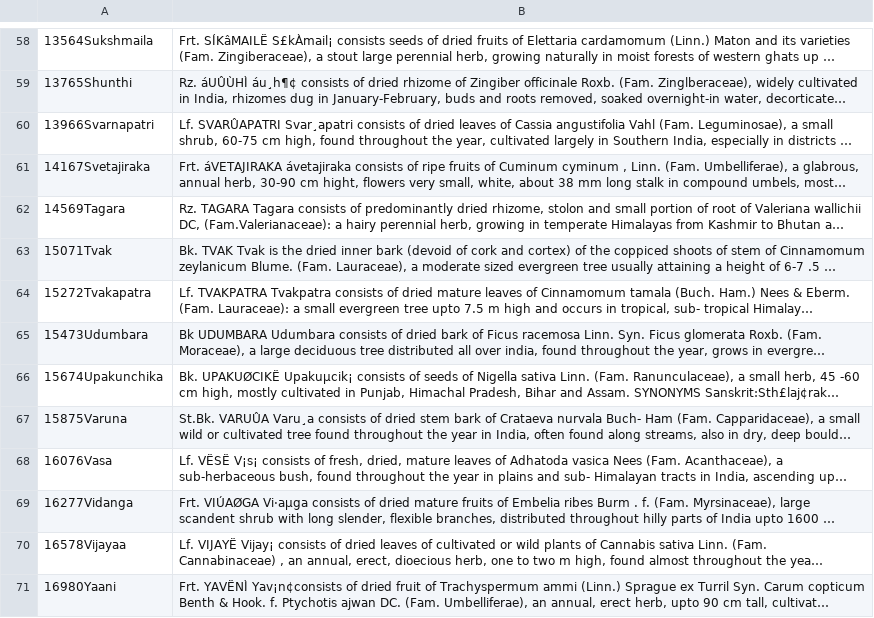
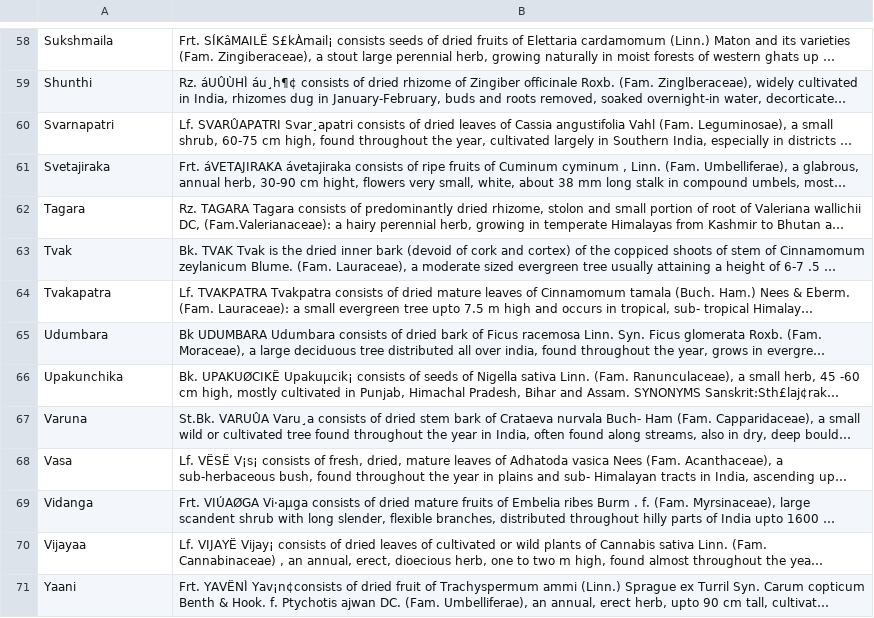
Before and after one commit to xditya/camel_case, a CSV file: api/datasets/chunked.csv, drawn as a sheet; only a part is shown, gaps mark what is left out; long unchanged cells end in …; the diff covers the shown part only; the diff names each change by its address in the sheet, - before the commit and + after, or states it on an @@ line.

```diff
--- a/api/datasets/chunked.csv
+++ b/api/datasets/chunked.csv
-A58: 13564Sukshmaila
+A58: Sukshmaila
-A59: 13765Shunthi
+A59: Shunthi
-A60: 13966Svarnapatri
+A60: Svarnapatri
-A61: 14167Svetajiraka
+A61: Svetajiraka
-A62: 14569Tagara
+A62: Tagara
-A63: 15071Tvak
+A63: Tvak
-A64: 15272Tvakapatra
+A64: Tvakapatra
-A65: 15473Udumbara
+A65: Udumbara
-A66: 15674Upakunchika
+A66: Upakunchika
-A67: 15875Varuna
+A67: Varuna
-A68: 16076Vasa
+A68: Vasa
-A69: 16277Vidanga
+A69: Vidanga
-A70: 16578Vijayaa
+A70: Vijayaa
-A71: 16980Yaani
+A71: Yaani
```
Also changed, not shown: 56 edited cells elsewhere in this file.
